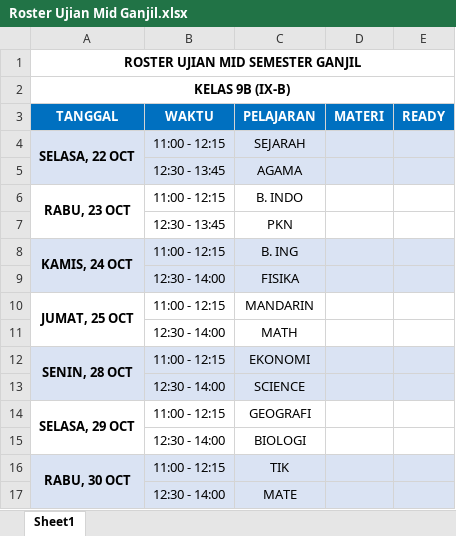
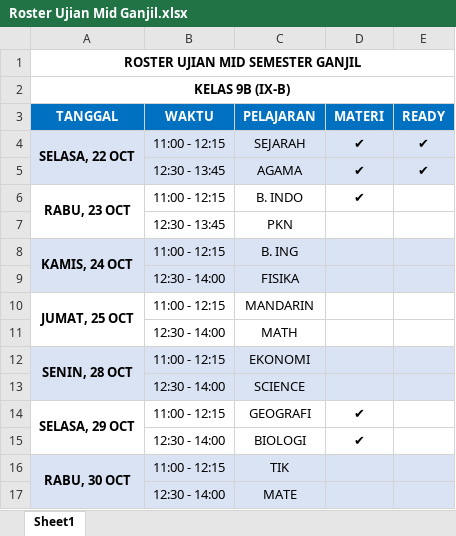
Before and after one commit to JNA-Alliance/Beethoven-Class-IX, an Excel workbook: Roster Ujian Mid Ganjil.xlsx, sheet Sheet1, drawn as a sheet; values as stored, in another font and other column widths than the file's, no borders; the diff names each change by its address in the sheet, - before the commit and + after, or states it on an @@ line.

Commit message:
Sync + Materi B.Indo

```diff
--- a/Roster Ujian Mid Ganjil.xlsx (sheet Sheet1)
+++ b/Roster Ujian Mid Ganjil.xlsx (sheet Sheet1)
-D4:D6 (MATERI): (empty)
+D4:D6 (MATERI): ✔
-E4:E5 (READY): (empty)
+E4:E5 (READY): ✔
-D14:D15 (MATERI): (empty)
+D14:D15 (MATERI): ✔
```
Also changed, not shown: 12 other files.
